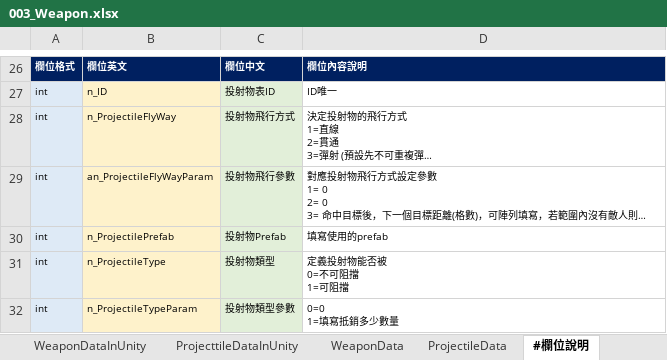
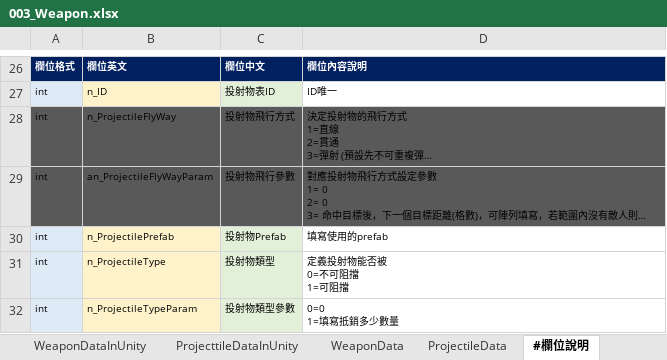
Before and after one commit to yzysonic/NineSquaeShoot, an Excel workbook: Assets/Excel/003_Weapon.xlsx, sheet #欄位說明, drawn as a sheet; only a part is shown, gaps mark what is left out; long unchanged cells end in …; values as stored, in another font and other column widths than the file's, no borders; the diff names each change by its address in the sheet, - before the commit and + after, or states it on an @@ line.

```diff
--- a/Assets/Excel/003_Weapon.xlsx (sheet #欄位說明)
+++ b/Assets/Excel/003_Weapon.xlsx (sheet #欄位說明)
-A28:A29 fill: #DEEAF6
+A28:A29 fill: #595959
-B28:B29 fill: #FEF2CB
+B28:B29 fill: #595959
-C28:C29 fill: #E2EFD9
+C28:C29 fill: #595959
-D28:D29 fill: none
+D28:D29 fill: #595959
```
Also changed, not shown: sheet ProjectileData, sheet WeaponDataInUnity, Assets/Excel/001_String.xlsx, Assets/Excel/006_Buff.xlsx, 2 other files.
